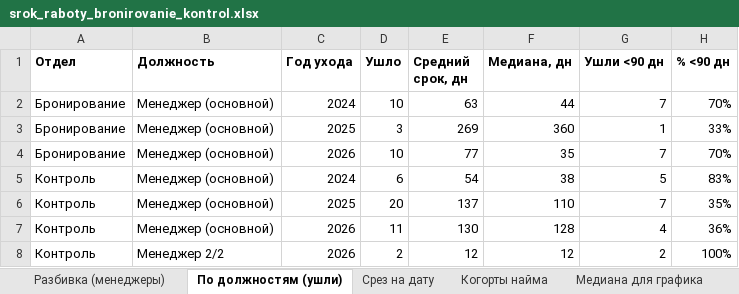
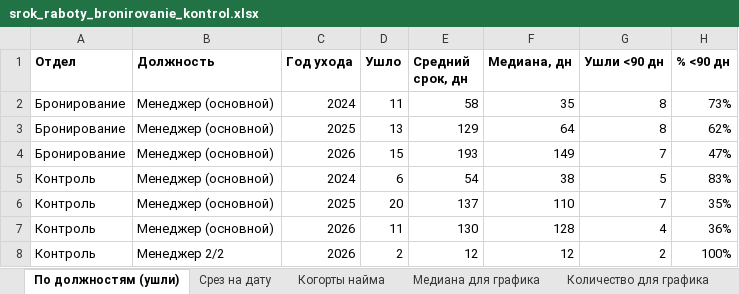
Before and after one commit to hriwayhr/HR-projects, an Excel workbook: srok_raboty_bronirovanie_kontrol.xlsx, sheet По должностям (ушли), drawn as a sheet; values as stored, in another font and other column widths than the file's, no borders; the diff names each change by its address in the sheet, - before the commit and + after, or states it on an @@ line.

```diff
--- a/srok_raboty_bronirovanie_kontrol.xlsx (sheet По должностям (ушли))
+++ b/srok_raboty_bronirovanie_kontrol.xlsx (sheet По должностям (ушли))
-sheet tab: Разбивка (менеджеры)
-D2 (Ушло): 10
+D2 (Ушло): 11
-E2 (Средний срок, дн): 63
+E2 (Средний срок, дн): 58
-F2 (Медиана, дн): 44
+F2 (Медиана, дн): 35
-G2 (Ушли <90 дн): 7
+G2 (Ушли <90 дн): 8
-H2 (% <90 дн): 70%
+H2 (% <90 дн): 73%
-D3 (Ушло): 3
+D3 (Ушло): 13
-E3 (Средний срок, дн): 269
+E3 (Средний срок, дн): 129
-F3 (Медиана, дн): 360
+F3 (Медиана, дн): 64
-G3 (Ушли <90 дн): 1
+G3 (Ушли <90 дн): 8
-H3 (% <90 дн): 33%
+H3 (% <90 дн): 62%
-D4 (Ушло): 10
+D4 (Ушло): 15
-E4 (Средний срок, дн): 77
+E4 (Средний срок, дн): 193
-F4 (Медиана, дн): 35
+F4 (Медиана, дн): 149
-H4 (% <90 дн): 70%
+H4 (% <90 дн): 47%
```
Also changed, not shown: sheet Все записи, sheet Срез на дату, sheet Когорты найма, sheet Отделы по годам, sheet Медиана для графика, sheet Количество для графика, 1 more sheet.
